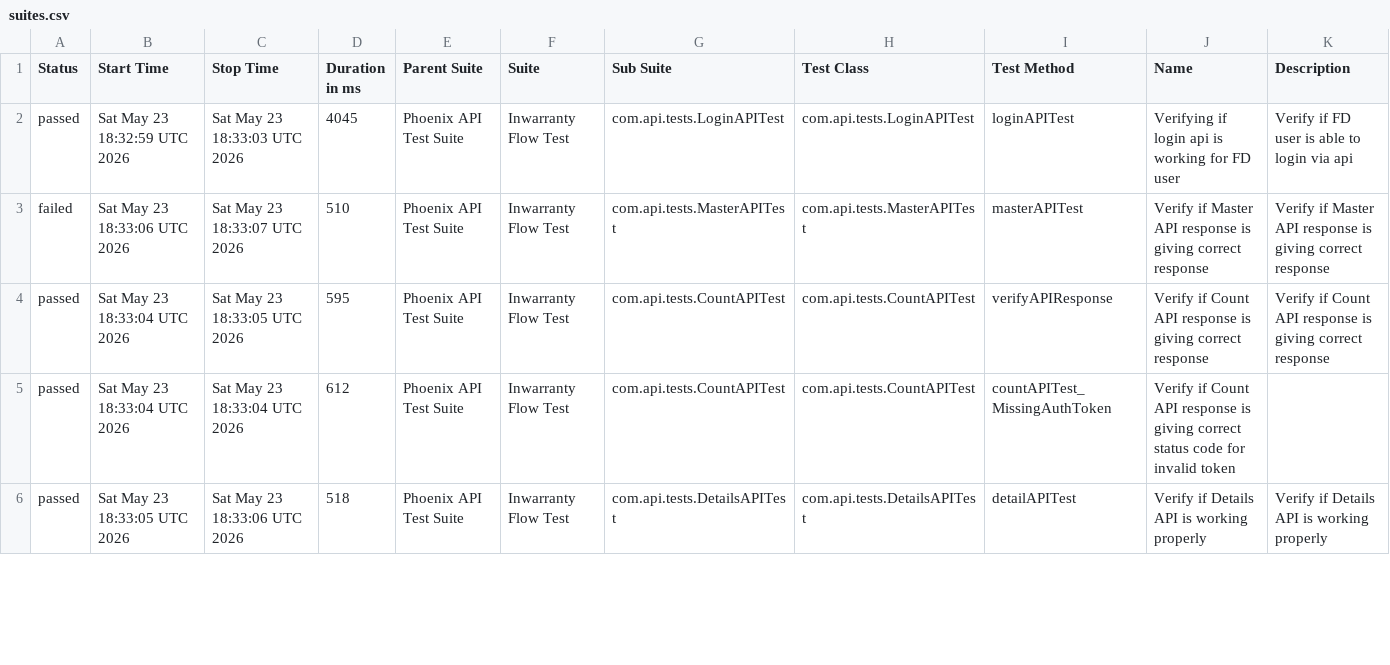
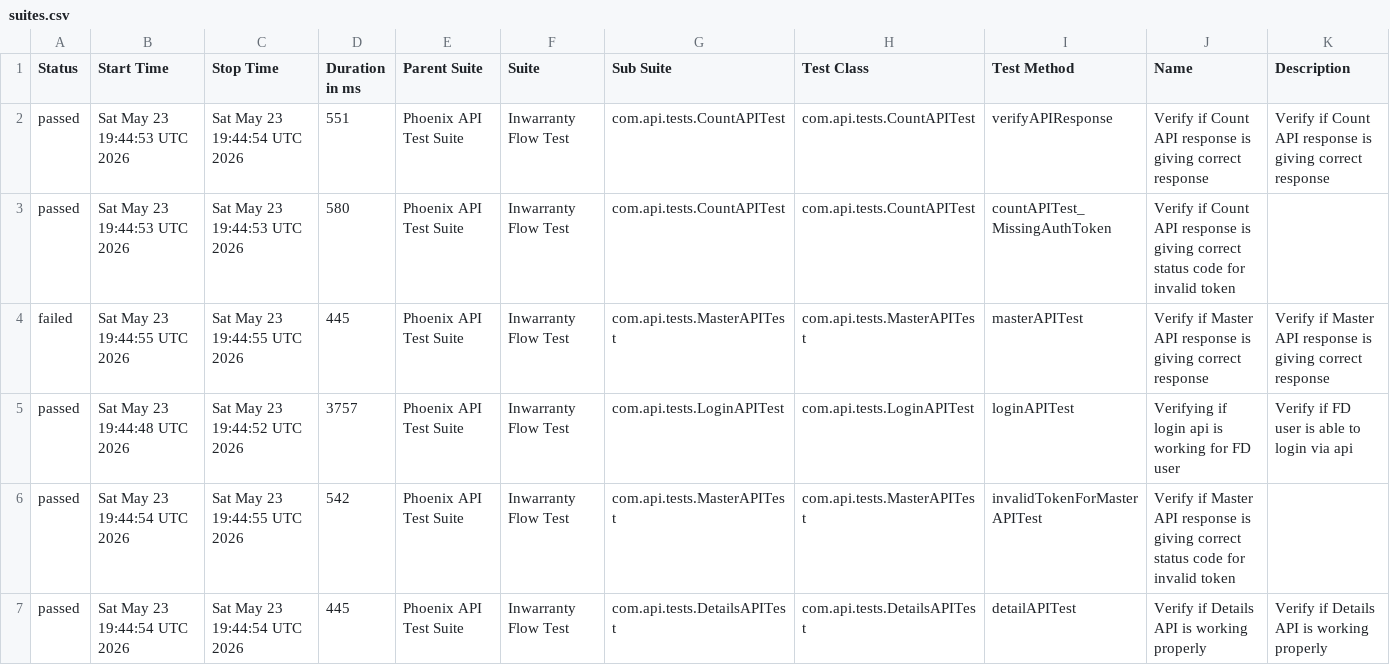
Before and after one commit to rounit/PhoenixTestAutomationFramework, a CSV file: data/suites.csv, drawn as a sheet; only a part is shown; the diff covers the shown part only.

```diff
--- a/data/suites.csv
+++ b/data/suites.csv
@@ -1,6 +1,7 @@
 "Status","Start Time","Stop Time","Duration in ms","Parent Suite","Suite","Sub Suite","Test Class","Test Method","Name","Description"
-"passed","Sat May 23 18:32:59 UTC 2026","Sat May 23 18:33:03 UTC 2026","4045","Phoenix API Test Suite","Inwarranty Flow Test","com.api.tests.LoginAPITest","com.api.tests.LoginAPITest","loginAPITest","Verifying if login api is working for FD user","Verify if FD user is able to login via api"
-"failed","Sat May 23 18:33:06 UTC 2026","Sat May 23 18:33:07 UTC 2026","510","Phoenix API Test Suite","Inwarranty Flow Test","com.api.tests.MasterAPITest","com.api.tests.MasterAPITest","masterAPITest","Verify if Master API response is giving correct response","Verify if Master API response is giving correct response"
-"passed","Sat May 23 18:33:04 UTC 2026","Sat May 23 18:33:05 UTC 2026","595","Phoenix API Test Suite","Inwarranty Flow Test","com.api.tests.CountAPITest","com.api.tests.CountAPITest","verifyAPIResponse","Verify if Count API response is giving correct response","Verify if Count API response is giving correct response"
-"passed","Sat May 23 18:33:04 UTC 2026","Sat May 23 18:33:04 UTC 2026","612","Phoenix API Test Suite","Inwarranty Flow Test","com.api.tests.CountAPITest","com.api.tests.CountAPITest","countAPITest_MissingAuthToken","Verify if Count API response is giving correct status code for invalid token",""
-"passed","Sat May 23 18:33:05 UTC 2026","Sat May 23 18:33:06 UTC 2026","518","Phoenix API Test Suite","Inwarranty Flow Test","com.api.tests.DetailsAPITest","com.api.tests.DetailsAPITest","detailAPITest","Verify if Details API is working properly","Verify if Details API is working properly"
+"passed","Sat May 23 19:44:53 UTC 2026","Sat May 23 19:44:54 UTC 2026","551","Phoenix API Test Suite","Inwarranty Flow Test","com.api.tests.CountAPITest","com.api.tests.CountAPITest","verifyAPIResponse","Verify if Count API response is giving correct response","Verify if Count API response is giving correct response"
+"passed","Sat May 23 19:44:53 UTC 2026","Sat May 23 19:44:53 UTC 2026","580","Phoenix API Test Suite","Inwarranty Flow Test","com.api.tests.CountAPITest","com.api.tests.CountAPITest","countAPITest_MissingAuthToken","Verify if Count API response is giving correct status code for invalid token",""
+"failed","Sat May 23 19:44:55 UTC 2026","Sat May 23 19:44:55 UTC 2026","445","Phoenix API Test Suite","Inwarranty Flow Test","com.api.tests.MasterAPITest","com.api.tests.MasterAPITest","masterAPITest","Verify if Master API response is giving correct response","Verify if Master API response is giving correct response"
+"passed","Sat May 23 19:44:48 UTC 2026","Sat May 23 19:44:52 UTC 2026","3757","Phoenix API Test Suite","Inwarranty Flow Test","com.api.tests.LoginAPITest","com.api.tests.LoginAPITest","loginAPITest","Verifying if login api is working for FD user","Verify if FD user is able to login via api"
+"passed","Sat May 23 19:44:54 UTC 2026","Sat May 23 19:44:55 UTC 2026","542","Phoenix API Test Suite","Inwarranty Flow Test","com.api.tests.MasterAPITest","com.api.tests.MasterAPITest","invalidTokenForMasterAPITest","Verify if Master API response is giving correct status code for invalid token",""
+"passed","Sat May 23 19:44:54 UTC 2026","Sat May 23 19:44:54 UTC 2026","445","Phoenix API Test Suite","Inwarranty Flow Test","com.api.tests.DetailsAPITest","com.api.tests.DetailsAPITest","detailAPITest","Verify if Details API is working properly","Verify if Details API is working properly"
```
Also changed, not shown: 1 removed row and 6 edited cells elsewhere in this file, data/behaviors.csv, 51 other files.
